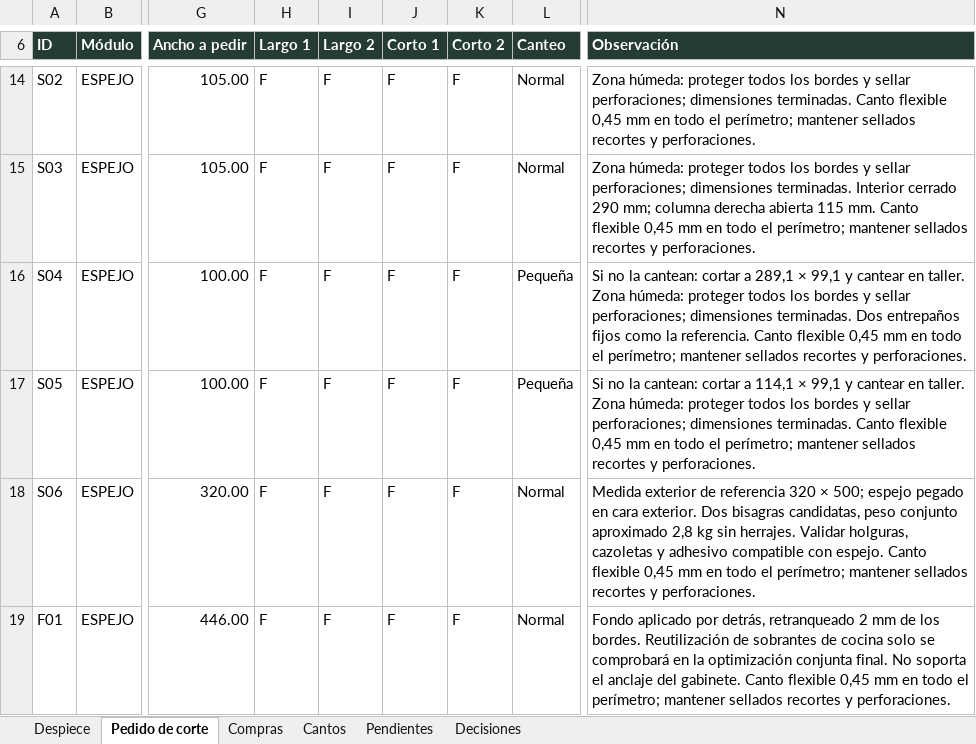
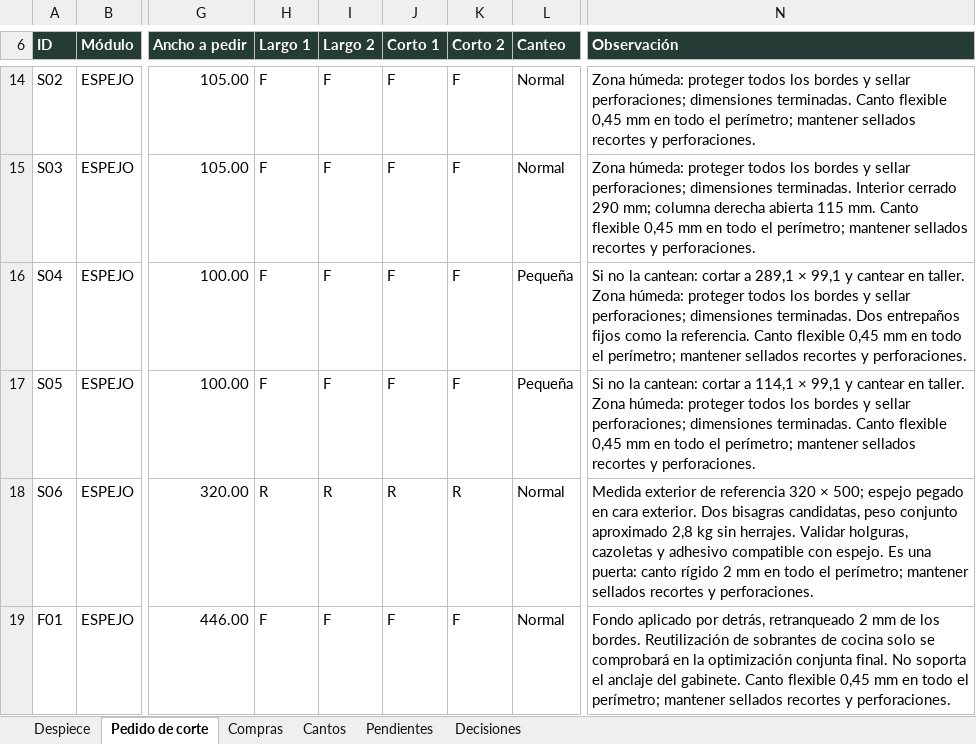
Before and after one commit to williamppmm/espacios-3d, an Excel workbook: despiece-bano.xlsx, sheet Pedido de corte, drawn as a sheet; only a part is shown, gaps mark what is left out; values as stored, in another font and other column widths than the file's, no borders; the diff names each change by its address in the sheet, - before the commit and + after, or states it on an @@ line.

```diff
--- a/despiece-bano.xlsx (sheet Pedido de corte)
+++ b/despiece-bano.xlsx (sheet Pedido de corte)
-H18 (Largo 1): F
+H18 (Largo 1): R
-I18 (Largo 2): F
+I18 (Largo 2): R
-J18 (Corto 1): F
+J18 (Corto 1): R
-K18 (Corto 2): F
+K18 (Corto 2): R
-N18 (Observación): …con espejo. Canto flexible 0,45 mm en…
+N18 (Observación): …con espejo. Es una puerta: canto rígido 2 mm en…
```
Also changed, not shown: sheet Cantos, sheet Despiece, sheet Compras, sheet Decisiones, compras-proyecto.xlsx, despiece-closet.xlsx, 9 other files.
